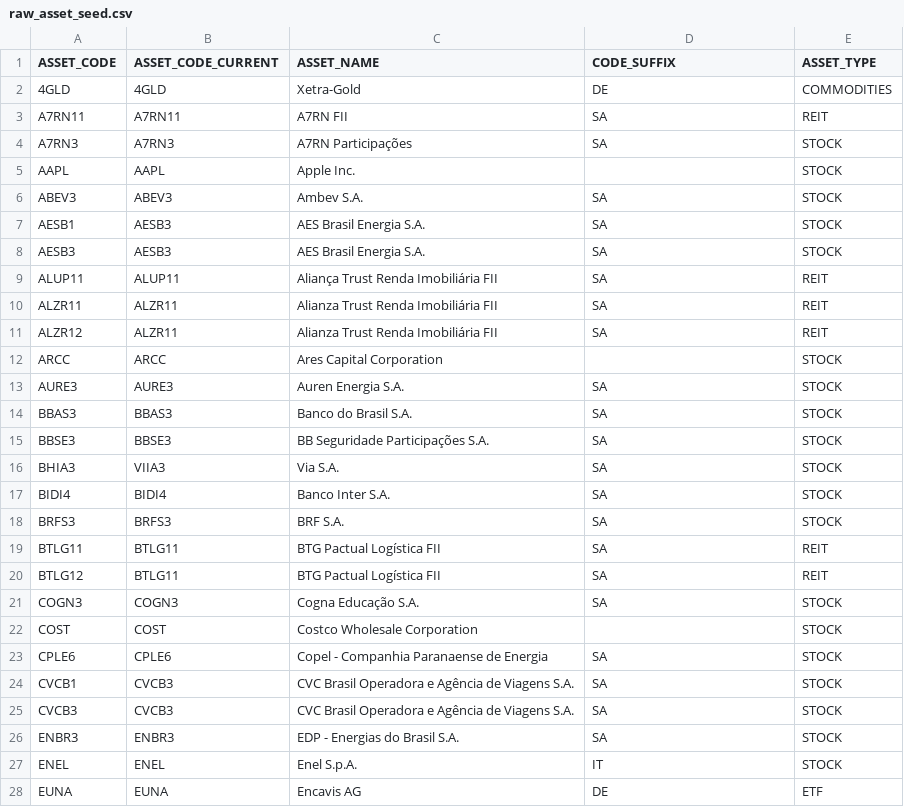
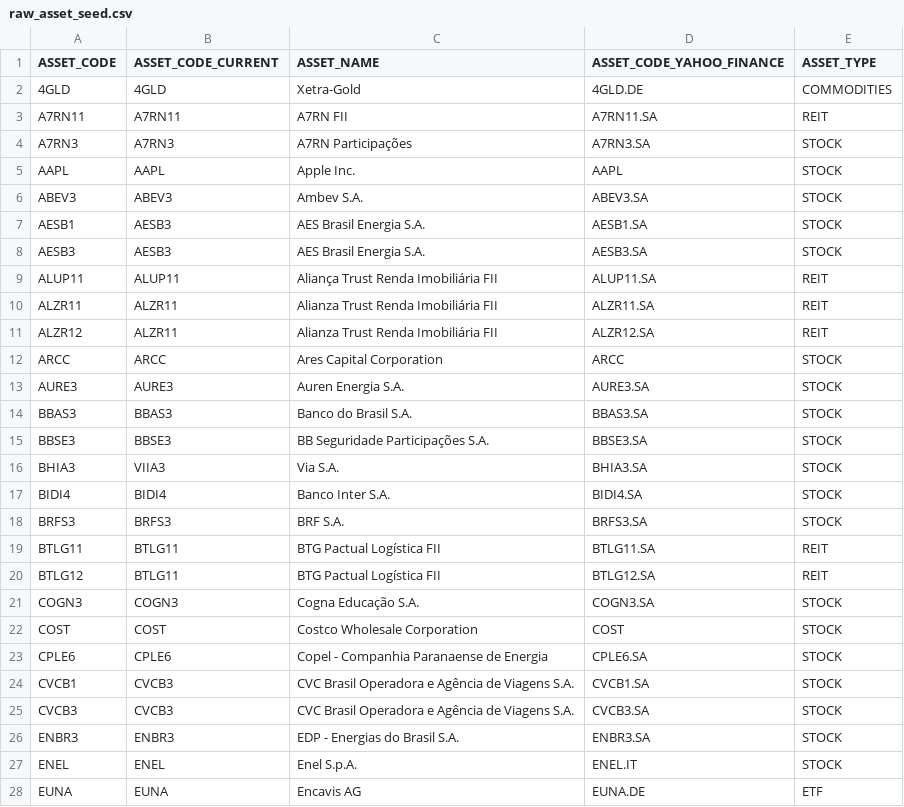
Before and after one commit to BrunoPadilhaa/dbt_investments_project, a CSV file: seeds/raw_asset_seed.csv, drawn as a sheet; only a part is shown; the diff covers the shown part only.

Commit message:
rebuild assets ingestion

```diff
--- a/seeds/raw_asset_seed.csv
+++ b/seeds/raw_asset_seed.csv
@@ -1,28 +1,28 @@
-ASSET_CODE,ASSET_CODE_CURRENT,ASSET_NAME,CODE_SUFFIX,ASSET_TYPE
-4GLD,4GLD,Xetra-Gold,DE,COMMODITIES
-A7RN11,A7RN11,A7RN FII,SA,REIT
-A7RN3,A7RN3,A7RN Participações,SA,STOCK
-AAPL,AAPL,Apple Inc.,,STOCK
-ABEV3,ABEV3,Ambev S.A.,SA,STOCK
-AESB1,AESB3,AES Brasil Energia S.A.,SA,STOCK
-AESB3,AESB3,AES Brasil Energia S.A.,SA,STOCK
-ALUP11,ALUP11,Aliança Trust Renda Imobiliária FII,SA,REIT
-ALZR11,ALZR11,Alianza Trust Renda Imobiliária FII,SA,REIT
-ALZR12,ALZR11,Alianza Trust Renda Imobiliária FII,SA,REIT
-ARCC,ARCC,Ares Capital Corporation,,STOCK
-AURE3,AURE3,Auren Energia S.A.,SA,STOCK
-BBAS3,BBAS3,Banco do Brasil S.A.,SA,STOCK
-BBSE3,BBSE3,BB Seguridade Participações S.A.,SA,STOCK
-BHIA3,VIIA3,Via S.A.,SA,STOCK
-BIDI4,BIDI4,Banco Inter S.A.,SA,STOCK
-BRFS3,BRFS3,BRF S.A.,SA,STOCK
-BTLG11,BTLG11,BTG Pactual Logística FII,SA,REIT
-BTLG12,BTLG11,BTG Pactual Logística FII,SA,REIT
-COGN3,COGN3,Cogna Educação S.A.,SA,STOCK
-COST,COST,Costco Wholesale Corporation,,STOCK
-CPLE6,CPLE6,Copel - Companhia Paranaense de Energia,SA,STOCK
-CVCB1,CVCB3,CVC Brasil Operadora e Agência de Viagens S.A.,SA,STOCK
-CVCB3,CVCB3,CVC Brasil Operadora e Agência de Viagens S.A.,SA,STOCK
-ENBR3,ENBR3,EDP - Energias do Brasil S.A.,SA,STOCK
-ENEL,ENEL,Enel S.p.A.,IT,STOCK
-EUNA,EUNA,Encavis AG,DE,ETF
+ASSET_CODE,ASSET_CODE_CURRENT,ASSET_NAME,ASSET_CODE_YAHOO_FINANCE,ASSET_TYPE
+4GLD,4GLD,Xetra-Gold,4GLD.DE,COMMODITIES
+A7RN11,A7RN11,A7RN FII,A7RN11.SA,REIT
+A7RN3,A7RN3,A7RN Participações,A7RN3.SA,STOCK
+AAPL,AAPL,Apple Inc.,AAPL,STOCK
+ABEV3,ABEV3,Ambev S.A.,ABEV3.SA,STOCK
+AESB1,AESB3,AES Brasil Energia S.A.,AESB1.SA,STOCK
+AESB3,AESB3,AES Brasil Energia S.A.,AESB3.SA,STOCK
+ALUP11,ALUP11,Aliança Trust Renda Imobiliária FII,ALUP11.SA,REIT
+ALZR11,ALZR11,Alianza Trust Renda Imobiliária FII,ALZR11.SA,REIT
+ALZR12,ALZR11,Alianza Trust Renda Imobiliária FII,ALZR12.SA,REIT
+ARCC,ARCC,Ares Capital Corporation,ARCC,STOCK
+AURE3,AURE3,Auren Energia S.A.,AURE3.SA,STOCK
+BBAS3,BBAS3,Banco do Brasil S.A.,BBAS3.SA,STOCK
+BBSE3,BBSE3,BB Seguridade Participações S.A.,BBSE3.SA,STOCK
+BHIA3,VIIA3,Via S.A.,BHIA3.SA,STOCK
+BIDI4,BIDI4,Banco Inter S.A.,BIDI4.SA,STOCK
+BRFS3,BRFS3,BRF S.A.,BRFS3.SA,STOCK
+BTLG11,BTLG11,BTG Pactual Logística FII,BTLG11.SA,REIT
+BTLG12,BTLG11,BTG Pactual Logística FII,BTLG12.SA,REIT
+COGN3,COGN3,Cogna Educação S.A.,COGN3.SA,STOCK
+COST,COST,Costco Wholesale Corporation,COST,STOCK
+CPLE6,CPLE6,Copel - Companhia Paranaense de Energia,CPLE6.SA,STOCK
+CVCB1,CVCB3,CVC Brasil Operadora e Agência de Viagens S.A.,CVCB1.SA,STOCK
+CVCB3,CVCB3,CVC Brasil Operadora e Agência de Viagens S.A.,CVCB3.SA,STOCK
+ENBR3,ENBR3,EDP - Energias do Brasil S.A.,ENBR3.SA,STOCK
+ENEL,ENEL,Enel S.p.A.,ENEL.IT,STOCK
+EUNA,EUNA,Encavis AG,EUNA.DE,ETF
```
Also changed, not shown: 64 edited cells elsewhere in this file, 10 other files.
